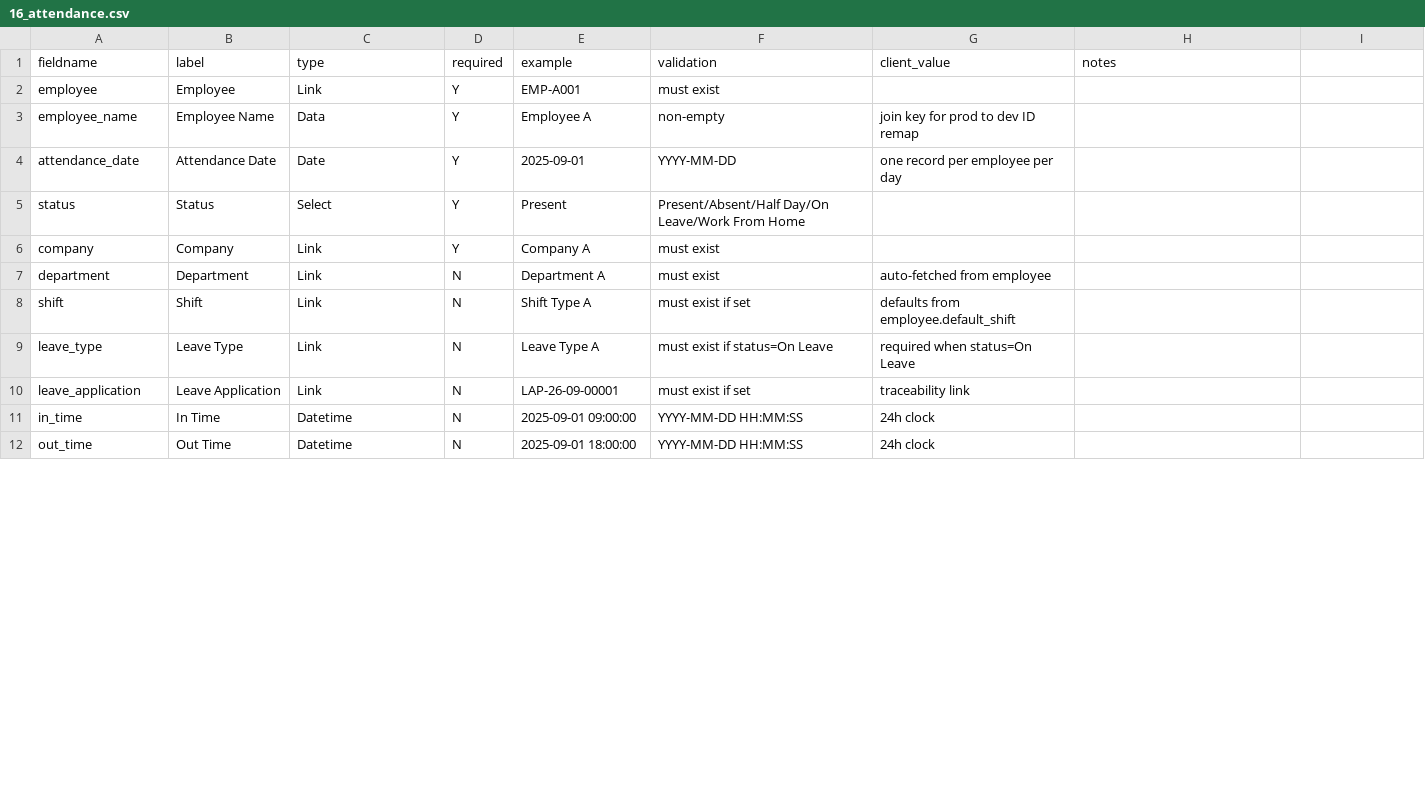
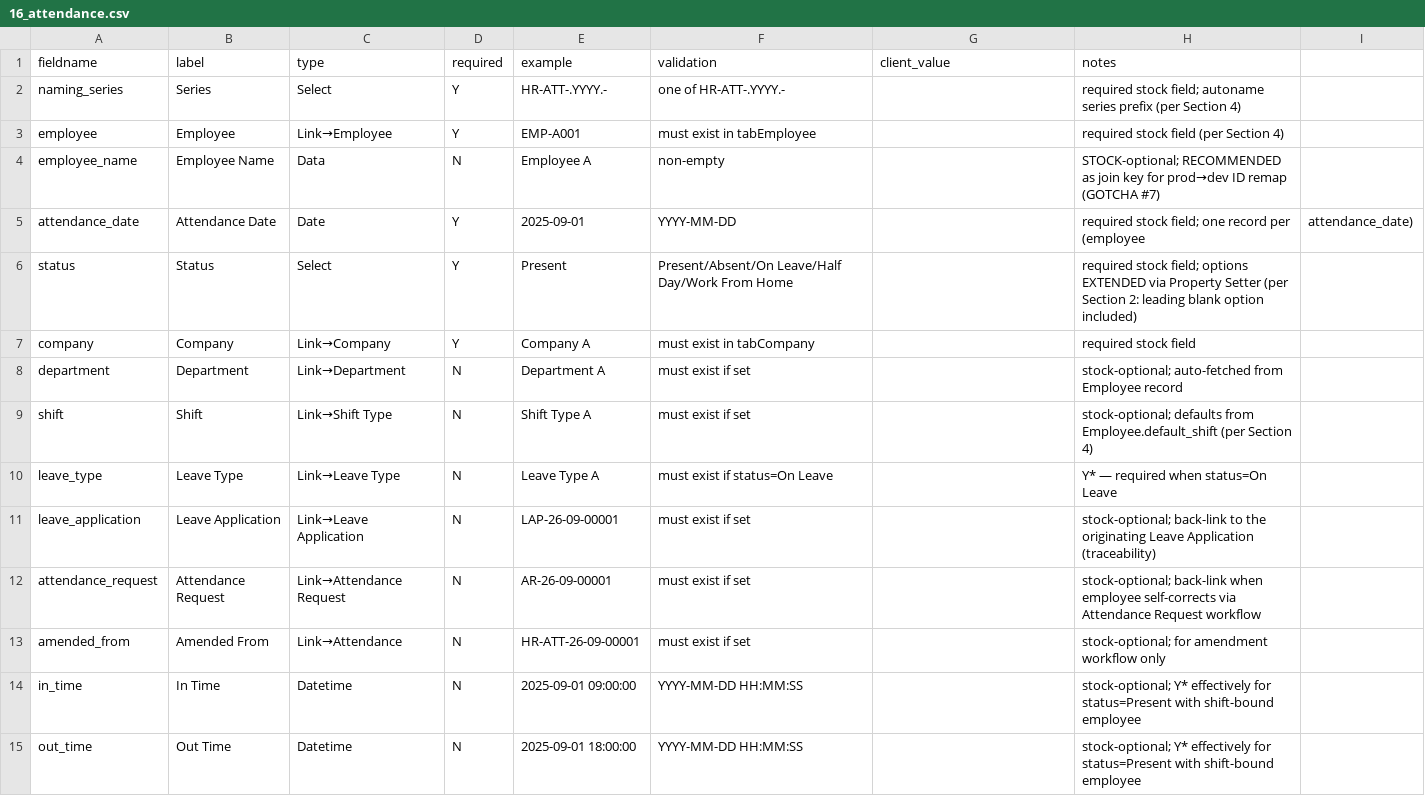
Before and after one commit to venkat-narasimha/haritha-hospitals, a CSV file: docs/client-onboarding/03-intake-workbook/01_master_data/16_attendance.csv, drawn as a sheet; only a part is shown; the diff covers the shown part only.

Commit message:
feat(client-onboarding): rebuild 4 transaction templates from P5 research
P5 rebuild Wave 2 (per prompts/P5-rebuild-plan.md).

Replaces 4 transaction template pairs at
docs/client-onboarding/03-intake-workbook/01_master_data/16-19.{csv,md}
with versions derived from prompts/P5-rebuild-research.md (Section 4 stock
fields + Section 5 actual production samples + Section 6 required/optional
verdict).

Each template:
- Header row matches Data Import contract
- Required/Optional per Section 6 verdict
- Stock fields only (research §1 confirms 0 custom fields for these 4)
- Generic placeholders only — no Haritha/Indian institutional refs
- MD docs cover: autoname behavior, gotcha notes, common client mistakes
- Per-template guidance: Attendance (auto-gen from Employee Checkin),
  Employee Checkin (raw biometric feeds), Leave Application (User.email
  approver gotcha), Leave Ledger Entry (append-only audit)

Refs:
- prompts/P5-rebuild-plan.md
- prompts/P5-rebuild-research.md

```diff
--- a/docs/client-onboarding/03-intake-workbook/01_master_data/16_attendance.csv
+++ b/docs/client-onboarding/03-intake-workbook/01_master_data/16_attendance.csv
@@ -1,12 +1,15 @@
 fieldname,label,type,required,example,validation,client_value,notes
-employee,Employee,Link,Y,EMP-A001,must exist,,
-employee_name,Employee Name,Data,Y,Employee A,non-empty,join key for prod to dev ID remap,
-attendance_date,Attendance Date,Date,Y,2025-09-01,YYYY-MM-DD,one record per employee per day,
-status,Status,Select,Y,Present,Present/Absent/Half Day/On Leave/Work From Home,,
-company,Company,Link,Y,Company A,must exist,,
-department,Department,Link,N,Department A,must exist,auto-fetched from employee,
-shift,Shift,Link,N,Shift Type A,must exist if set,defaults from employee.default_shift,
-leave_type,Leave Type,Link,N,Leave Type A,must exist if status=On Leave,required when status=On Leave,
-leave_application,Leave Application,Link,N,LAP-26-09-00001,must exist if set,traceability link,
-in_time,In Time,Datetime,N,2025-09-01 09:00:00,YYYY-MM-DD HH:MM:SS,24h clock,
-out_time,Out Time,Datetime,N,2025-09-01 18:00:00,YYYY-MM-DD HH:MM:SS,24h clock,
+naming_series,Series,Select,Y,HR-ATT-.YYYY.-,one of HR-ATT-.YYYY.-,,required stock field; autoname series prefix (per Section 4)
+employee,Employee,Link→Employee,Y,EMP-A001,must exist in tabEmployee,,required stock field (per Section 4)
+employee_name,Employee Name,Data,N,Employee A,non-empty,,STOCK-optional; RECOMMENDED as join key for prod→dev ID remap (GOTCHA #7)
+attendance_date,Attendance Date,Date,Y,2025-09-01,YYYY-MM-DD,,required stock field; one record per (employee, attendance_date)
+status,Status,Select,Y,Present,Present/Absent/On Leave/Half Day/Work From Home,,required stock field; options EXTENDED via Property Setter (per Section 2: leading blank option included)
+company,Company,Link→Company,Y,Company A,must exist in tabCompany,,required stock field
+department,Department,Link→Department,N,Department A,must exist if set,,stock-optional; auto-fetched from Employee record
+shift,Shift,Link→Shift Type,N,Shift Type A,must exist if set,,stock-optional; defaults from Employee.default_shift (per Section 4)
+leave_type,Leave Type,Link→Leave Type,N,Leave Type A,must exist if status=On Leave,,Y* — required when status=On Leave
+leave_application,Leave Application,Link→Leave Application,N,LAP-26-09-00001,must exist if set,,stock-optional; back-link to the originating Leave Application (traceability)
+attendance_request,Attendance Request,Link→Attendance Request,N,AR-26-09-00001,must exist if set,,stock-optional; back-link when employee self-corrects via Attendance Request workflow
+amended_from,Amended From,Link→Attendance,N,HR-ATT-26-09-00001,must exist if set,,stock-optional; for amendment workflow only
+in_time,In Time,Datetime,N,2025-09-01 09:00:00,YYYY-MM-DD HH:MM:SS,,stock-optional; Y* effectively for status=Present with shift-bound employee
+out_time,Out Time,Datetime,N,2025-09-01 18:00:00,YYYY-MM-DD HH:MM:SS,,stock-optional; Y* effectively for status=Present with shift-bound employee
```
Also changed, not shown: 5 added rows, 1 removed row and 6 edited cells elsewhere in this file, docs/client-onboarding/03-intake-workbook/01_master_data/17_employee_checkin.csv, docs/client-onboarding/03-intake-workbook/01_master_data/18_leave_application.csv, 5 other files.
